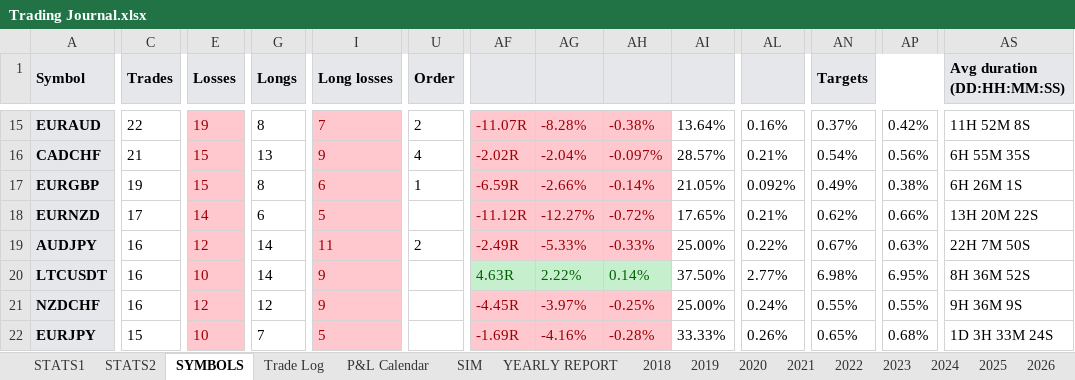
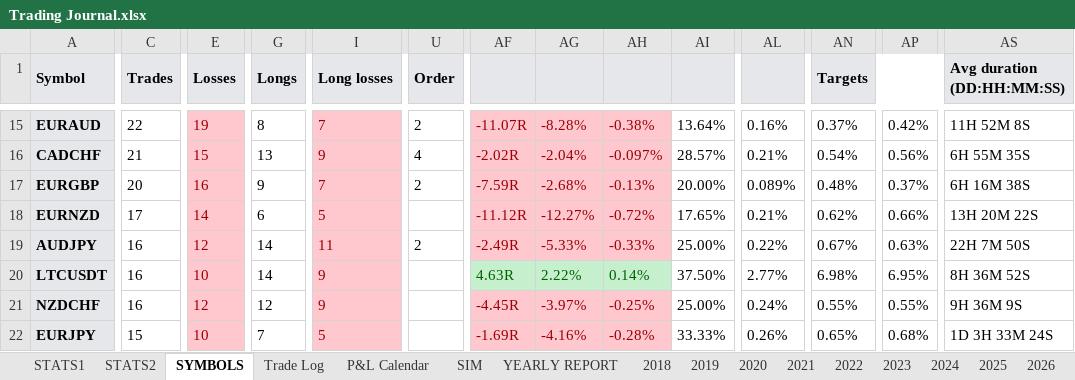
Before and after one commit to alexpsym/CODEX, an Excel workbook: journal/Trading Journal.xlsx, sheet SYMBOLS, drawn as a sheet; only a part is shown, gaps mark what is left out; values as stored, in another font and other column widths than the file's, no borders; conditional formats not drawn; the diff covers the shown part only; the diff names each change by its address in the sheet, - before the commit and + after, or states it on an @@ line.

```diff
--- a/journal/Trading Journal.xlsx (sheet SYMBOLS)
+++ b/journal/Trading Journal.xlsx (sheet SYMBOLS)
-C17 (Trades): 19
+C17 (Trades): 20
-E17 (Losses): 15
+E17 (Losses): 16
-G17 (Longs): 8
+G17 (Longs): 9
-I17 (Long losses): 6
+I17 (Long losses): 7
-U17 (Order): 1
+U17 (Order): 2
-AF17: -6.59R
+AF17: -7.59R
-AG17: -2.66%
+AG17: -2.68%
-AH17: -0.14%
+AH17: -0.13%
-AI17: 21.05%
+AI17: 20.00%
-AL17: 0.092%
+AL17: 0.089%
-AN17 (Targets): 0.49%
+AN17 (Targets): 0.48%
-AP17: 0.38%
+AP17: 0.37%
-AS17 (Avg duration (DD:HH:MM:SS)): 6H 26M 1S
+AS17 (Avg duration (DD:HH:MM:SS)): 6H 16M 38S
```
Also changed, not shown: 1 edited cell elsewhere in this sheet, sheet SIM, sheet STATS1, sheet 2026, sheet YEARLY REPORT, sheet Trade Log, sheet STATS2, 1 more sheet, hidden cells, charts or pictures, 6 other files.
